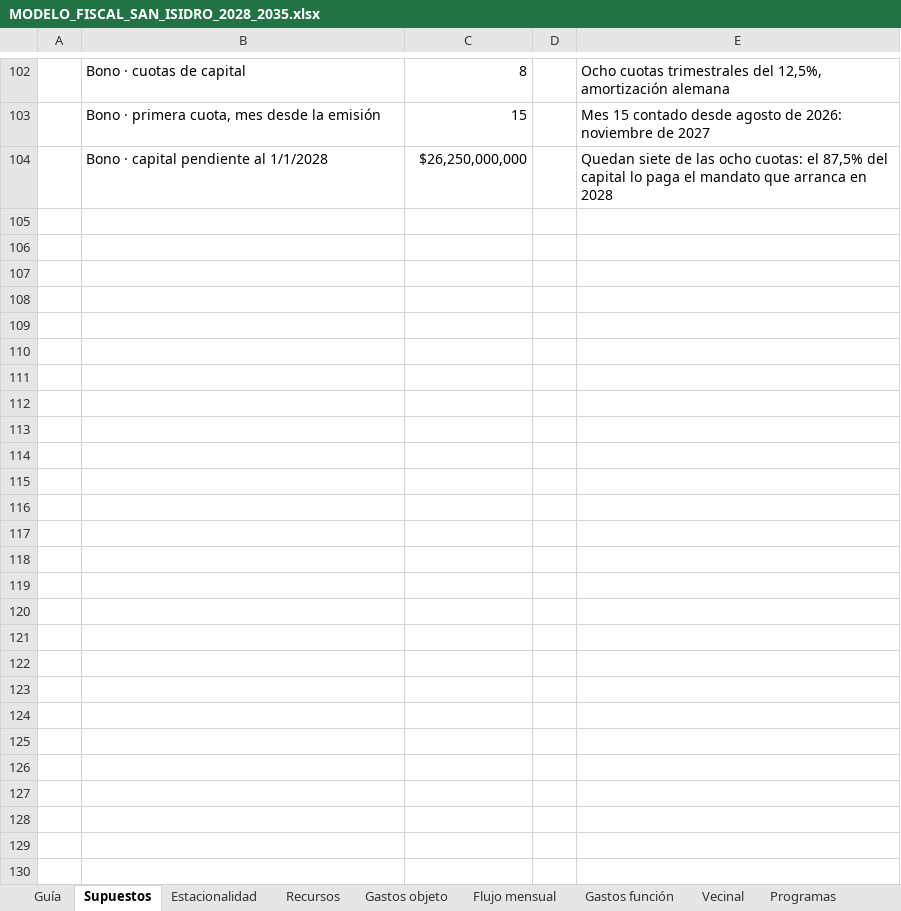
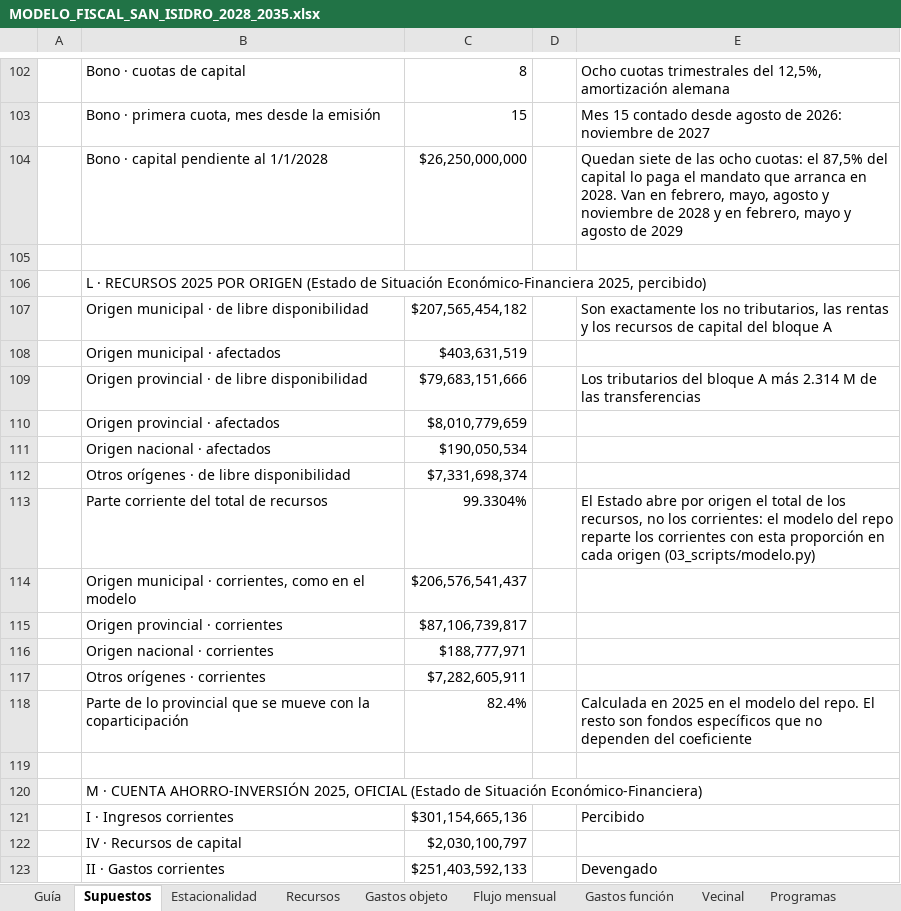
Before and after one commit to captainnicholasmoffat/casares-sanisidro-2027, an Excel workbook: salida/MODELO_FISCAL_SAN_ISIDRO_2028_2035.xlsx, sheet Supuestos, drawn as a sheet; only a part is shown, gaps mark what is left out; values as stored, in another font and other column widths than the file's, no cell formats; the diff covers the shown part only; the diff names each change by its address in the sheet, - before the commit and + after, or states it on an @@ line.

```diff
--- a/salida/MODELO_FISCAL_SAN_ISIDRO_2028_2035.xlsx (sheet Supuestos)
+++ b/salida/MODELO_FISCAL_SAN_ISIDRO_2028_2035.xlsx (sheet Supuestos)
-E104: …arranca en 2028
+E104: …arranca en 2028. Van en febrero, mayo, agosto y noviembre de 2028 y en febrero, mayo y agosto de 2029
+row 105: (empty)
+row 106:  | L · RECURSOS 2025 POR ORIGEN (Estado de Situación Económico-Financiera 2025, percibido)
+row 107:  | Origen municipal · de libre disponibilidad | $207,565,454,182 |  | Son exactamente los no tributarios, las rentas y los recursos de capital del bloque A
+row 108:  | Origen municipal · afectados | $403,631,519
+row 109:  | Origen provincial · de libre disponibilidad | $79,683,151,666 |  | Los tributarios del bloque A más 2.314 M de las transferencias
+row 110:  | Origen provincial · afectados | $8,010,779,659
+row 111:  | Origen nacional · afectados | $190,050,534
+row 112:  | Otros orígenes · de libre disponibilidad | $7,331,698,374
+row 113:  | Parte corriente del total de recursos | 99.3304% |  | El Estado abre por origen el total de los recursos, no los corrientes: el modelo del repo reparte los corrientes con esta proporción en cada origen (03_scripts/modelo.py)
+row 114:  | Origen municipal · corrientes, como en el modelo | $206,576,541,437
+row 115:  | Origen provincial · corrientes | $87,106,739,817
+row 116:  | Origen nacional · corrientes | $188,777,971
+row 117:  | Otros orígenes · corrientes | $7,282,605,911
+row 118:  | Parte de lo provincial que se mueve con la coparticipación | 82.4% |  | Calculada en 2025 en el modelo del repo. El resto son fondos específicos que no dependen del coeficiente
+row 119: (empty)
+row 120:  | M · CUENTA AHORRO-INVERSIÓN 2025, OFICIAL (Estado de Situación Económico-Financiera)
+row 121:  | I · Ingresos corrientes | $301,154,665,136 |  | Percibido
+row 122:  | IV · Recursos de capital | $2,030,100,797
+row 123:  | II · Gastos corrientes | $251,403,592,133 |  | Devengado
```
Also changed, not shown: 99 added rows, 8 removed rows and 62 edited cells elsewhere in this sheet, sheet Flujo mensual, sheet Recursos, sheet Programas, sheet Gastos función, sheet Deuda, sheet Gastos objeto, 6 more sheets, cell formats, formulas that keep their value, 13 other files.
